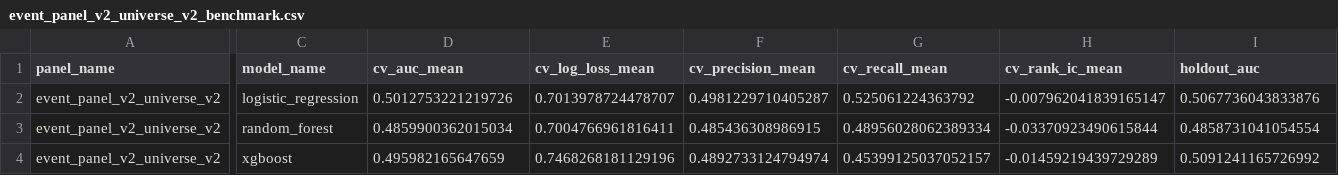
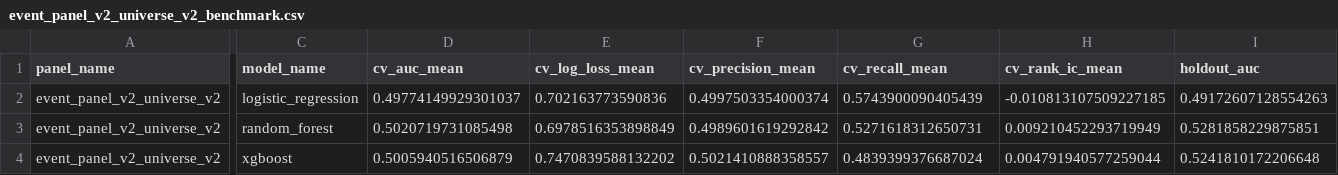
Before and after one commit to basssler/data-mining-finance-project, a CSV file: reports/results/event_panel_v2_universe_v2_benchmark.csv, drawn as a sheet; only a part is shown, gaps mark what is left out; the diff covers the shown part only; the diff names each change by its address in the sheet, - before the commit and + after, or states it on an @@ line.

```diff
--- a/reports/results/event_panel_v2_universe_v2_benchmark.csv
+++ b/reports/results/event_panel_v2_universe_v2_benchmark.csv
-D2 (cv_auc_mean): 0.5012753221219726
+D2 (cv_auc_mean): 0.49774149929301037
-E2 (cv_log_loss_mean): 0.7013978724478707
+E2 (cv_log_loss_mean): 0.702163773590836
-F2 (cv_precision_mean): 0.4981229710405287
+F2 (cv_precision_mean): 0.4997503354000374
-G2 (cv_recall_mean): 0.525061224363792
+G2 (cv_recall_mean): 0.5743900090405439
-H2 (cv_rank_ic_mean): -0.007962041839165147
+H2 (cv_rank_ic_mean): -0.010813107509227185
-I2 (holdout_auc): 0.5067736043833876
+I2 (holdout_auc): 0.49172607128554263
-D3 (cv_auc_mean): 0.4859900362015034
+D3 (cv_auc_mean): 0.5020719731085498
-E3 (cv_log_loss_mean): 0.7004766961816411
+E3 (cv_log_loss_mean): 0.6978516353898849
-F3 (cv_precision_mean): 0.485436308986915
+F3 (cv_precision_mean): 0.4989601619292842
-G3 (cv_recall_mean): 0.48956028062389334
+G3 (cv_recall_mean): 0.5271618312650731
-H3 (cv_rank_ic_mean): -0.03370923490615844
+H3 (cv_rank_ic_mean): 0.009210452293719949
-I3 (holdout_auc): 0.4858731041054554
+I3 (holdout_auc): 0.5281858229875851
-D4 (cv_auc_mean): 0.495982165647659
+D4 (cv_auc_mean): 0.5005940516506879
-E4 (cv_log_loss_mean): 0.7468268181129196
+E4 (cv_log_loss_mean): 0.7470839588132202
-F4 (cv_precision_mean): 0.4892733124794974
+F4 (cv_precision_mean): 0.5021410888358557
-G4 (cv_recall_mean): 0.45399125037052157
+G4 (cv_recall_mean): 0.4839399376687024
-H4 (cv_rank_ic_mean): -0.01459219439729289
+H4 (cv_rank_ic_mean): 0.004791940577259044
-I4 (holdout_auc): 0.5091241165726992
+I4 (holdout_auc): 0.5241810172206648
```
Also changed, not shown: 32 edited cells elsewhere in this file, reports/results/event_panel_v2_phase6b_alpha_vantage_benchmark.csv, reports/results/event_panel_v2_sec_sentiment_v1_benchmark.csv, 11 other files.
